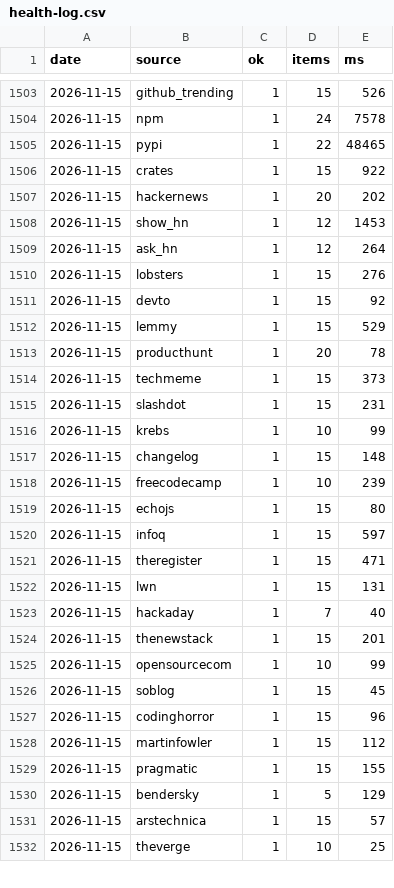
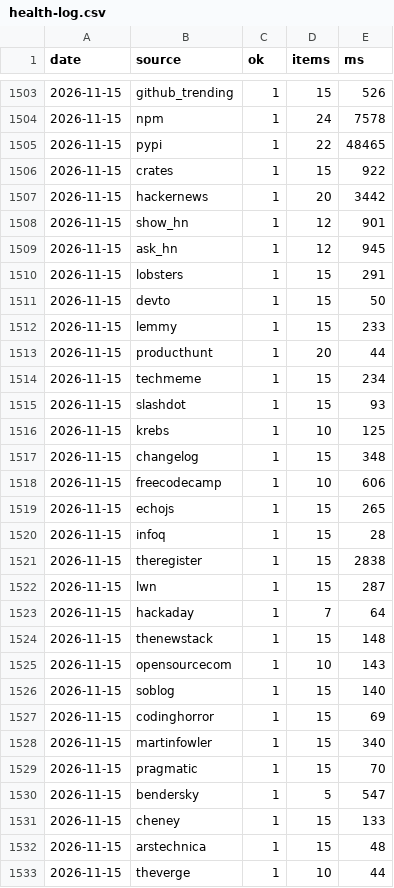
Before and after one commit to zalize-com/trendscope, a CSV file: data/health-log.csv, drawn as a sheet; only a part is shown, gaps mark what is left out; the diff covers the shown part only.

```diff
--- a/data/health-log.csv
+++ b/data/health-log.csv
@@ -1506,27 +1506,28 @@ date,source,ok,items,ms
 2026-11-15,crates,1,15,922
-2026-11-15,hackernews,1,20,202
-2026-11-15,show_hn,1,12,1453
-2026-11-15,ask_hn,1,12,264
-2026-11-15,lobsters,1,15,276
-2026-11-15,devto,1,15,92
-2026-11-15,lemmy,1,15,529
-2026-11-15,producthunt,1,20,78
-2026-11-15,techmeme,1,15,373
-2026-11-15,slashdot,1,15,231
-2026-11-15,krebs,1,10,99
-2026-11-15,changelog,1,15,148
-2026-11-15,freecodecamp,1,10,239
-2026-11-15,echojs,1,15,80
-2026-11-15,infoq,1,15,597
-2026-11-15,theregister,1,15,471
-2026-11-15,lwn,1,15,131
-2026-11-15,hackaday,1,7,40
-2026-11-15,thenewstack,1,15,201
-2026-11-15,opensourcecom,1,10,99
-2026-11-15,soblog,1,15,45
-2026-11-15,codinghorror,1,15,96
-2026-11-15,martinfowler,1,15,112
-2026-11-15,pragmatic,1,15,155
-2026-11-15,bendersky,1,5,129
-2026-11-15,arstechnica,1,15,57
-2026-11-15,theverge,1,10,25
+2026-11-15,hackernews,1,20,3442
+2026-11-15,show_hn,1,12,901
+2026-11-15,ask_hn,1,12,945
+2026-11-15,lobsters,1,15,291
+2026-11-15,devto,1,15,50
+2026-11-15,lemmy,1,15,233
+2026-11-15,producthunt,1,20,44
+2026-11-15,techmeme,1,15,234
+2026-11-15,slashdot,1,15,93
+2026-11-15,krebs,1,10,125
+2026-11-15,changelog,1,15,348
+2026-11-15,freecodecamp,1,10,606
+2026-11-15,echojs,1,15,265
+2026-11-15,infoq,1,15,28
+2026-11-15,theregister,1,15,2838
+2026-11-15,lwn,1,15,287
+2026-11-15,hackaday,1,7,64
+2026-11-15,thenewstack,1,15,148
+2026-11-15,opensourcecom,1,10,143
+2026-11-15,soblog,1,15,140
+2026-11-15,codinghorror,1,15,69
+2026-11-15,martinfowler,1,15,340
+2026-11-15,pragmatic,1,15,70
+2026-11-15,bendersky,1,5,547
+2026-11-15,cheney,1,15,133
+2026-11-15,arstechnica,1,15,48
+2026-11-15,theverge,1,10,44
```
Also changed, not shown: 6 edited cells elsewhere in this file, data/daily/2026-11-15.csv, data/history.csv, 30 other files.
